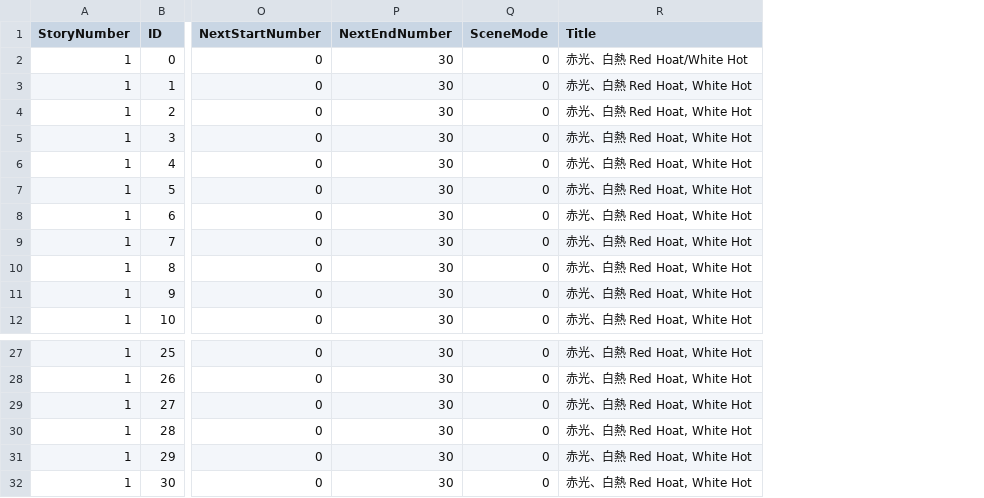
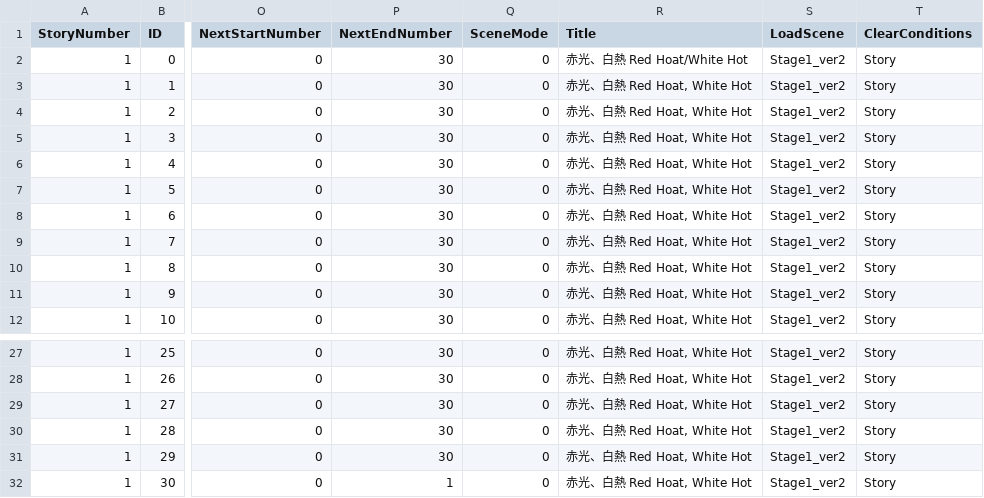
Before and after one commit to TaigaMizunuma/FreewheelExciter, a CSV file: Assets/Saito/Resources/Data/Story1Before.csv, drawn as a sheet; only a part is shown, gaps mark what is left out; the diff names each change by its address in the sheet, - before the commit and + after, or states it on an @@ line.

```diff
--- a/Assets/Saito/Resources/Data/Story1Before.csv
+++ b/Assets/Saito/Resources/Data/Story1Before.csv
+column S (LoadScene), rows 2-12: all Stage1_ver2; rows 27-32: all Stage1_ver2
+column T (ClearConditions), rows 2-12: all Story; rows 27-32: all Story
-P32 (NextEndNumber): 30
+P32 (NextEndNumber): 1
```
Also changed, not shown: 18 other files.
